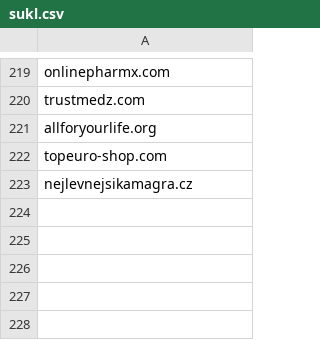
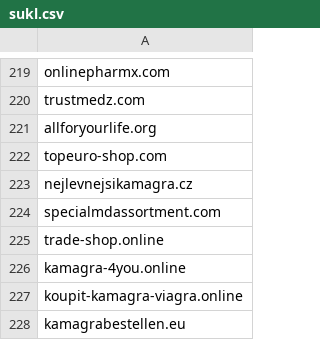
Before and after one commit to anapol/cz-gov-blocks, a CSV file: csv/sukl.csv, drawn as a sheet; only a part is shown, gaps mark what is left out; the diff names each change by its address in the sheet, - before the commit and + after, or states it on an @@ line.

```diff
--- a/csv/sukl.csv
+++ b/csv/sukl.csv
+row 224: specialmdassortment.com
+row 225: trade-shop.online
+row 226: kamagra-4you.online
+row 227: koupit-kamagra-viagra.online
+row 228: kamagrabestellen.eu
```
Also changed, not shown: original/sukl.csv, 2 other files.
